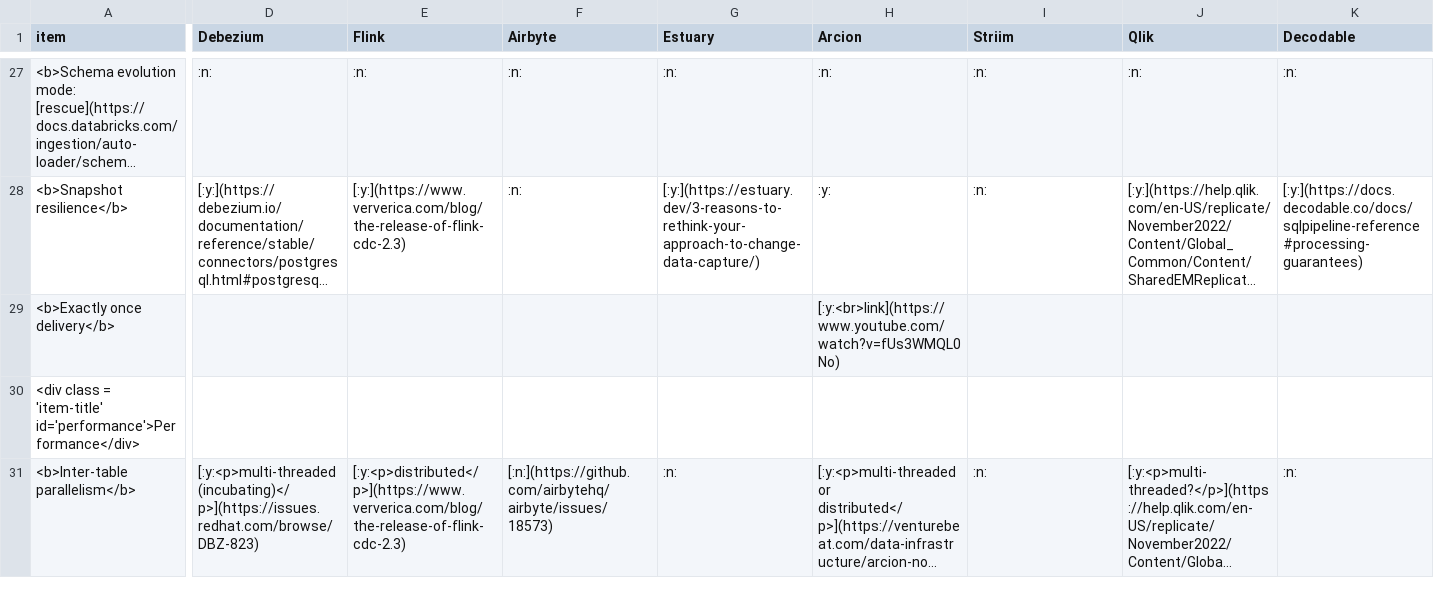
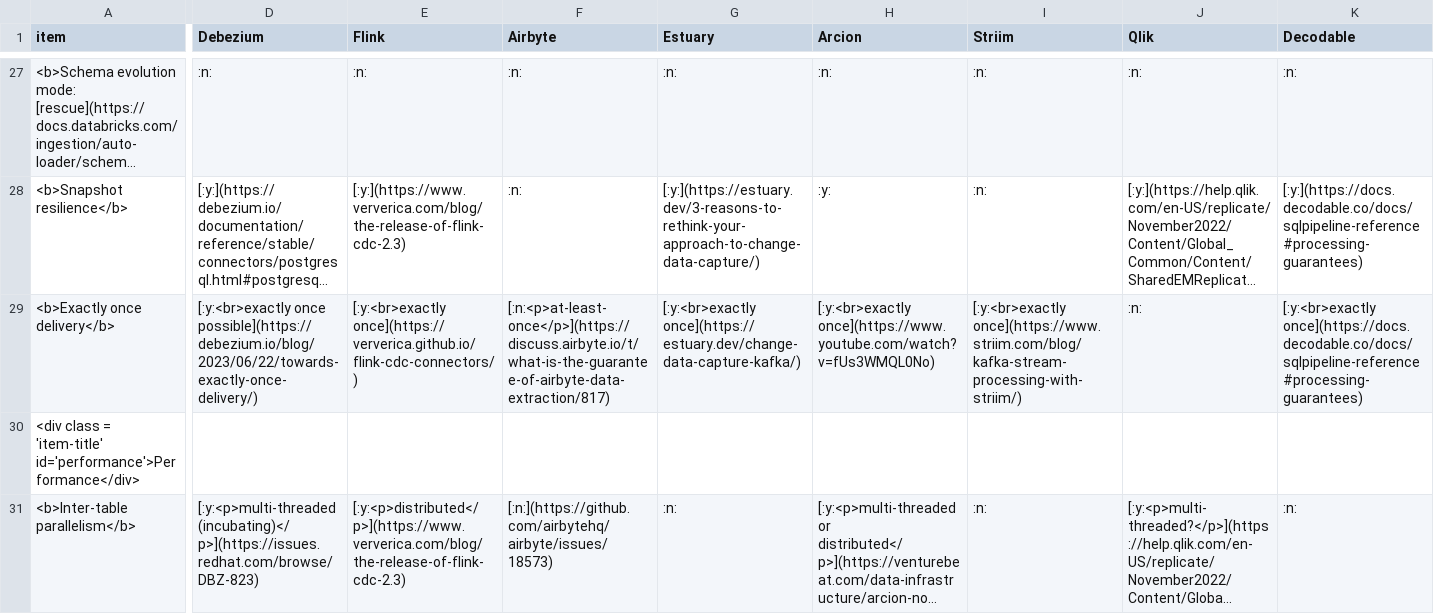
Before and after one commit to rbreejen/comparison-data-replication, a CSV file: comparison-data-replication.csv, drawn as a sheet; only a part is shown, gaps mark what is left out; long unchanged cells end in …; the diff covers the shown part only; the diff names each change by its address in the sheet, - before the commit and + after, or states it on an @@ line.

```diff
--- a/comparison-data-replication.csv
+++ b/comparison-data-replication.csv
-D29 (Debezium): (empty)
+D29 (Debezium): [:y:<br>exactly once possible](https://debezium.io/blog/2023/06/22/towards-exactly-once-delivery/)
-E29 (Flink): (empty)
+E29 (Flink): [:y:<br>exactly once](https://ververica.github.io/flink-cdc-connectors/)
-F29 (Airbyte): (empty)
+F29 (Airbyte): [:n:<p>at-least-once</p>](https://discuss.airbyte.io/t/what-is-the-guarantee-of-airbyte-data-extraction/817)
-G29 (Estuary): (empty)
+G29 (Estuary): [:y:<br>exactly once](https://estuary.dev/change-data-capture-kafka/)
-H29 (Arcion): [:y:<br>link](https://www.youtube.com/watch?v=fUs3WMQL0No)
+H29 (Arcion): [:y:<br>exactly once](https://www.youtube.com/watch?v=fUs3WMQL0No)
-I29 (Striim): (empty)
+I29 (Striim): [:y:<br>exactly once](https://www.striim.com/blog/kafka-stream-processing-with-striim/)
-J29 (Qlik): (empty)
+J29 (Qlik): :n:
-K29 (Decodable): (empty)
+K29 (Decodable): [:y:<br>exactly once](https://docs.decodable.co/docs/sqlpipeline-reference#processing-guarantees)
```
Also changed, not shown: 6 edited cells elsewhere in this file, 2 other files.
